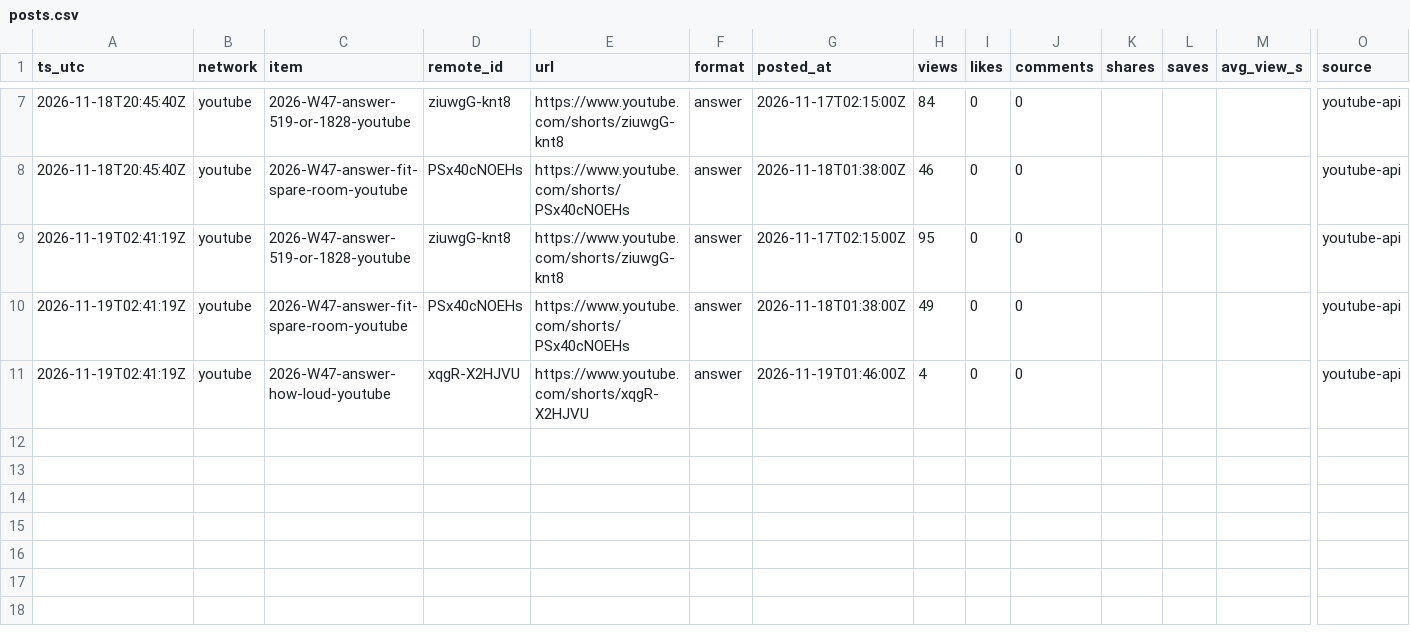
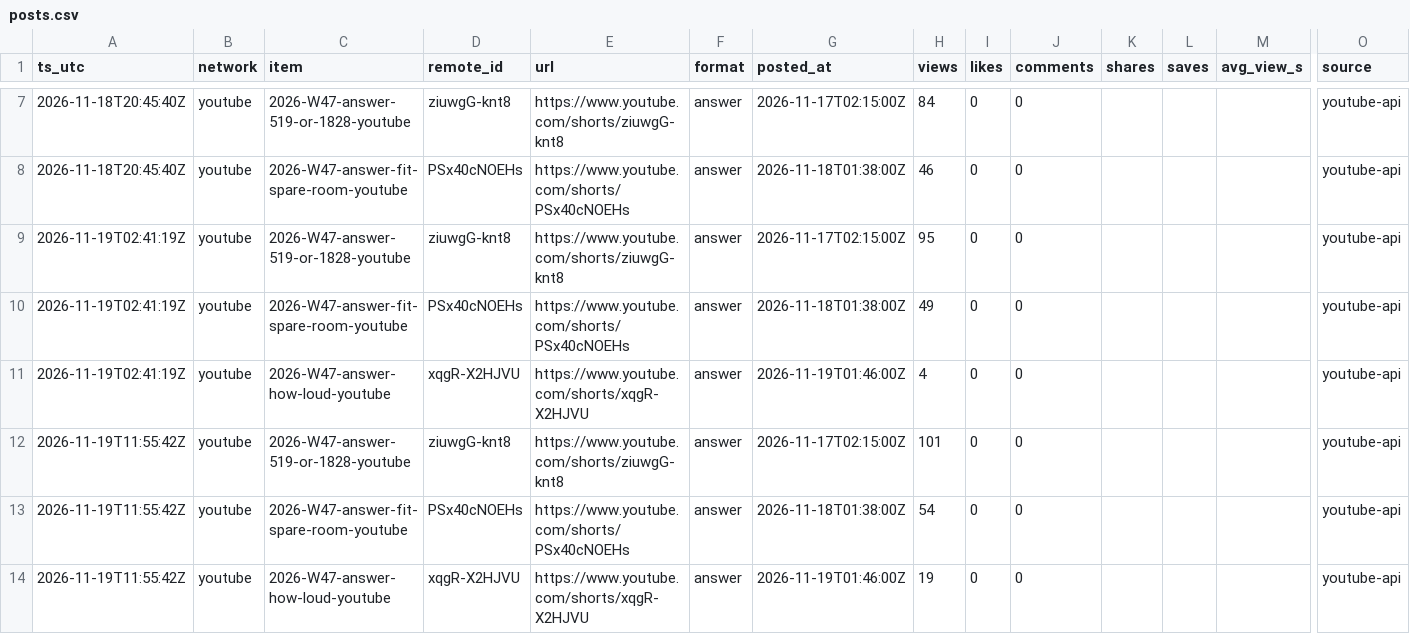
Before and after one commit to everfields/roomracer-social, a CSV file: metrics/posts.csv, drawn as a sheet; only a part is shown, gaps mark what is left out; rows hold the shown columns only; the diff names each change by its address in the sheet, - before the commit and + after, or states it on an @@ line.

```diff
--- a/metrics/posts.csv
+++ b/metrics/posts.csv
+row 12: 2026-11-19T11:55:42Z | youtube | 2026-W47-answer-519-or-1828-youtube | ziuwgG-knt8 | https://www.youtube.com/shorts/ziuwgG-knt8 | answer | 2026-11-17T02:15:00Z | 101 | 0 | 0 |  |  |  | youtube-api
+row 13: 2026-11-19T11:55:42Z | youtube | 2026-W47-answer-fit-spare-room-youtube | PSx40cNOEHs | https://www.youtube.com/shorts/PSx40cNOEHs | answer | 2026-11-18T01:38:00Z | 54 | 0 | 0 |  |  |  | youtube-api
+row 14: 2026-11-19T11:55:42Z | youtube | 2026-W47-answer-how-loud-youtube | xqgR-X2HJVU | https://www.youtube.com/shorts/xqgR-X2HJVU | answer | 2026-11-19T01:46:00Z | 19 | 0 | 0 |  |  |  | youtube-api
```
Also changed, not shown: metrics/accounts.csv, 2 other files.
